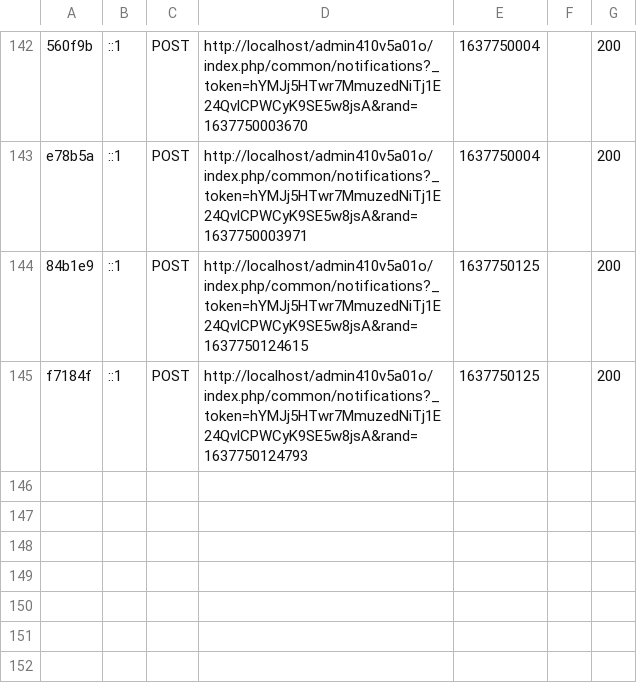
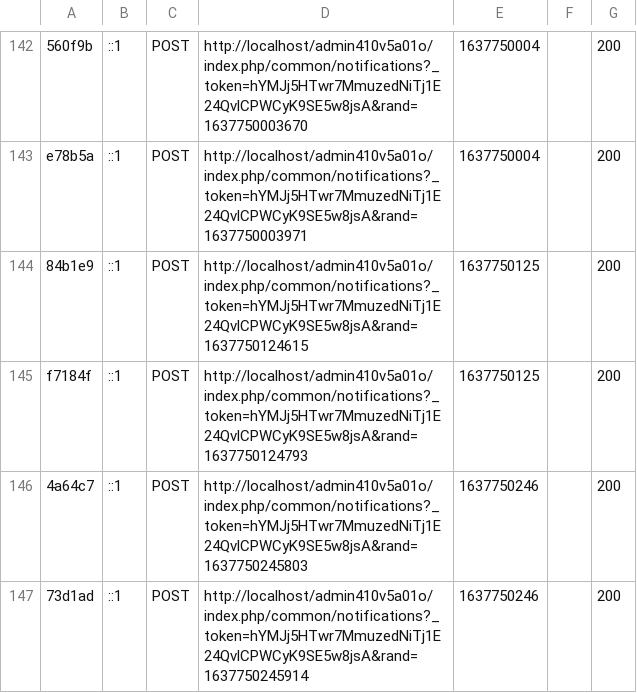
Before and after one commit to MarcinnRogala/zad4, a CSV file: var/cache/dev/profiler/index.csv, drawn as a sheet; only a part is shown, gaps mark what is left out.

```diff
--- a/var/cache/dev/profiler/index.csv
+++ b/var/cache/dev/profiler/index.csv
@@ -145 +145,3 @@ e78b5a,::1,POST,http://localhost/admin410v5a01o/index.php/common/notifications?_
 f7184f,::1,POST,http://localhost/admin410v5a01o/index.php/common/notifications?_token=hYMJj5HTwr7MmuzedNiTj1E24QvlCPWCyK9SE5w8jsA&rand=1637750124793,1637750125,,200
+4a64c7,::1,POST,http://localhost/admin410v5a01o/index.php/common/notifications?_token=hYMJj5HTwr7MmuzedNiTj1E24QvlCPWCyK9SE5w8jsA&rand=1637750245803,1637750246,,200
+73d1ad,::1,POST,http://localhost/admin410v5a01o/index.php/common/notifications?_token=hYMJj5HTwr7MmuzedNiTj1E24QvlCPWCyK9SE5w8jsA&rand=1637750245914,1637750246,,200
```
Also changed, not shown: 3 other files.
